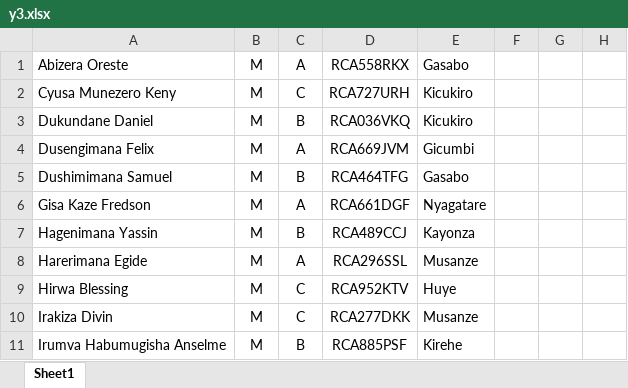
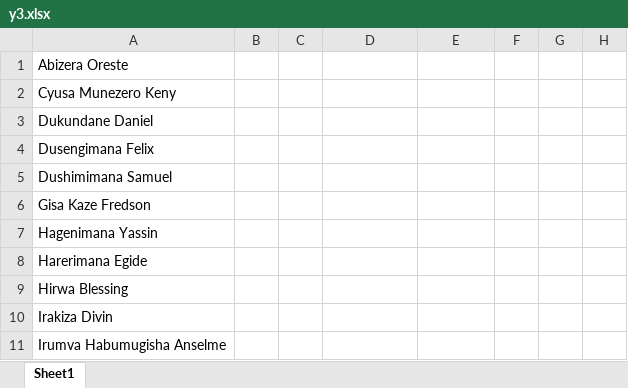
Before and after one commit to Shumbusho43/Va, an Excel workbook: y3.xlsx, sheet Sheet1, drawn as a sheet; only a part is shown; values as stored, in another font and other column widths than the file's, no borders; charts and pictures not drawn; the diff covers the shown part only; the diff names each change by its address in the sheet, - before the commit and + after, or states it on an @@ line.

```diff
--- a/y3.xlsx (sheet Sheet1)
+++ b/y3.xlsx (sheet Sheet1)
-B1:B11: M
+B1:B11: (empty)
-C1: A
+C1: (empty)
-D1: RCA558RKX
+D1: (empty)
-E1: Gasabo
+E1: (empty)
-C2: C
+C2: (empty)
-D2: RCA727URH
+D2: (empty)
-E2:E3: Kicukiro
+E2:E3: (empty)
-C3: B
+C3: (empty)
-D3: RCA036VKQ
+D3: (empty)
-C4: A
+C4: (empty)
-D4: RCA669JVM
+D4: (empty)
-E4: Gicumbi
+E4: (empty)
-C5: B
+C5: (empty)
-D5: RCA464TFG
+D5: (empty)
-E5: Gasabo
+E5: (empty)
-C6: A
+C6: (empty)
-D6: RCA661DGF
+D6: (empty)
-E6: Nyagatare
+E6: (empty)
-C7: B
+C7: (empty)
-D7: RCA489CCJ
+D7: (empty)
-E7: Kayonza
+E7: (empty)
-C8: A
+C8: (empty)
-D8: RCA296SSL
+D8: (empty)
-E8: Musanze
+E8: (empty)
-C9:C10: C
+C9:C10: (empty)
-D9: RCA952KTV
+D9: (empty)
-E9: Huye
+E9: (empty)
-D10: RCA277DKK
+D10: (empty)
-E10: Musanze
+E10: (empty)
-C11: B
+C11: (empty)
-D11: RCA885PSF
+D11: (empty)
-E11: Kirehe
+E11: (empty)
```
Also changed, not shown: 192 edited cells elsewhere in this sheet, charts or pictures, y1.xlsx, y2.xlsx.
